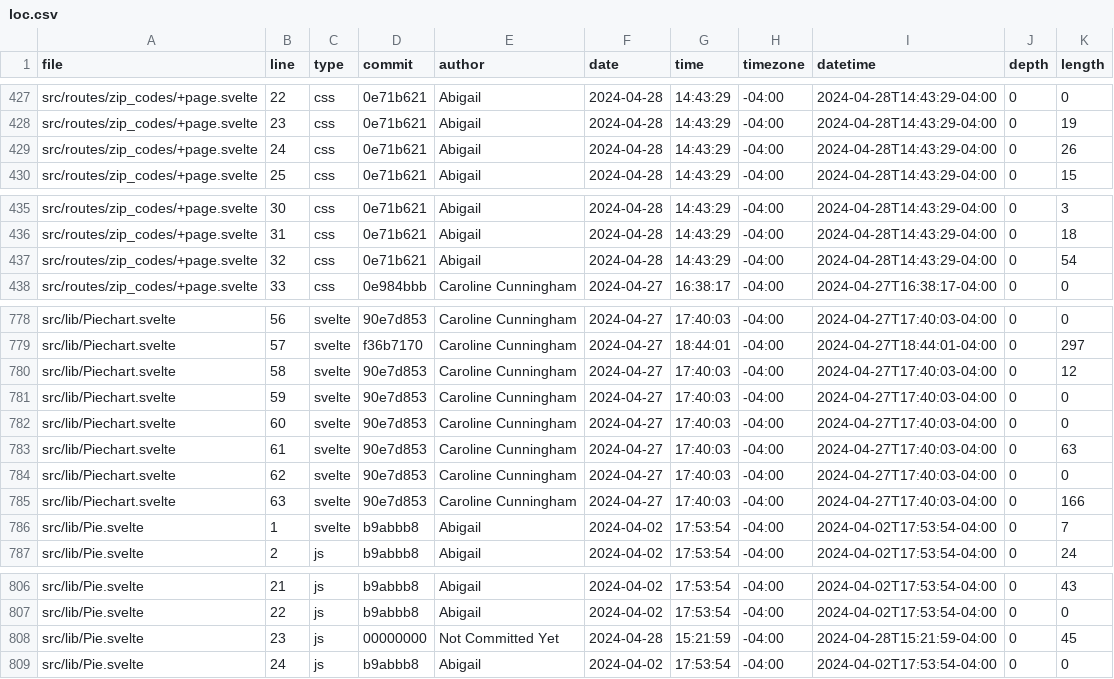
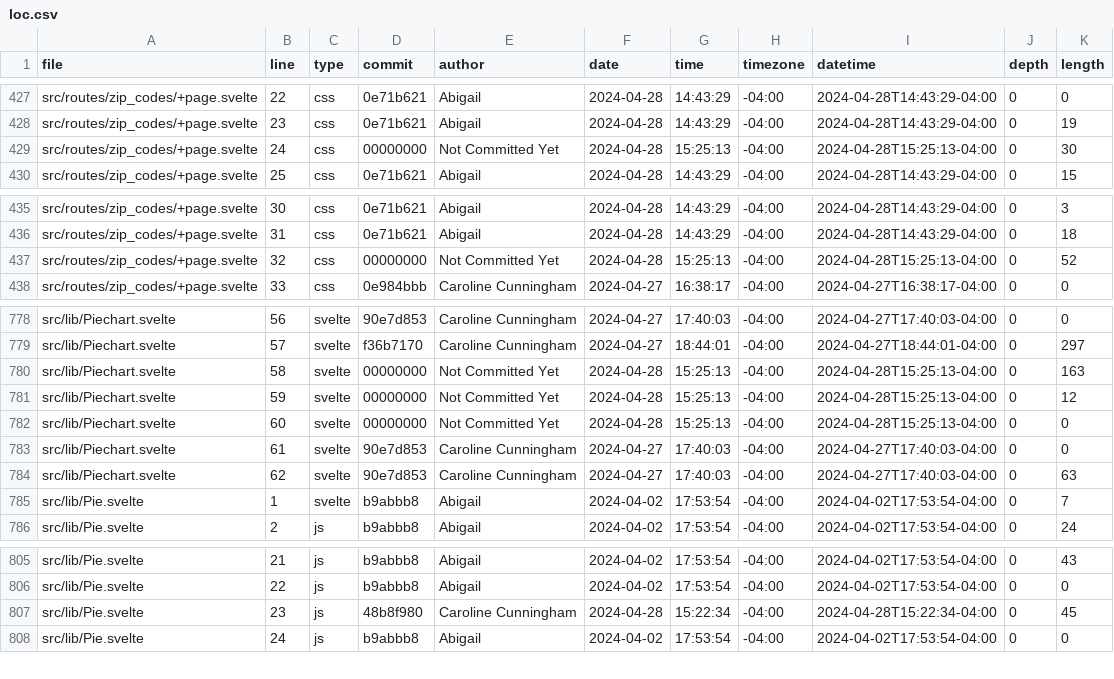
Before and after one commit to aklein11/vis24project, a CSV file: static/loc.csv, drawn as a sheet; only a part is shown, gaps mark what is left out.

```diff
--- a/static/loc.csv
+++ b/static/loc.csv
@@ -428,3 +428,3 @@ src/routes/zip_codes/+page.svelte,22,css,0e71b621,Abigail,2024-04-28,14:43:29,-0
 src/routes/zip_codes/+page.svelte,23,css,0e71b621,Abigail,2024-04-28,14:43:29,-04:00,2024-04-28T14:43:29-04:00,0,19
-src/routes/zip_codes/+page.svelte,24,css,0e71b621,Abigail,2024-04-28,14:43:29,-04:00,2024-04-28T14:43:29-04:00,0,26
+src/routes/zip_codes/+page.svelte,24,css,00000000,Not Committed Yet,2024-04-28,15:25:13,-04:00,2024-04-28T15:25:13-04:00,0,30
 src/routes/zip_codes/+page.svelte,25,css,0e71b621,Abigail,2024-04-28,14:43:29,-04:00,2024-04-28T14:43:29-04:00,0,15
@@ -436,3 +436,3 @@ src/routes/zip_codes/+page.svelte,30,css,0e71b621,Abigail,2024-04-28,14:43:29,-0
 src/routes/zip_codes/+page.svelte,31,css,0e71b621,Abigail,2024-04-28,14:43:29,-04:00,2024-04-28T14:43:29-04:00,0,18
-src/routes/zip_codes/+page.svelte,32,css,0e71b621,Abigail,2024-04-28,14:43:29,-04:00,2024-04-28T14:43:29-04:00,0,54
+src/routes/zip_codes/+page.svelte,32,css,00000000,Not Committed Yet,2024-04-28,15:25:13,-04:00,2024-04-28T15:25:13-04:00,0,52
 src/routes/zip_codes/+page.svelte,33,css,0e984bbb,Caroline Cunningham,2024-04-27,16:38:17,-04:00,2024-04-27T16:38:17-04:00,0,0
@@ -779,8 +779,7 @@ src/lib/Piechart.svelte,56,svelte,90e7d853,Caroline Cunningham,2024-04-27,17:40:
 src/lib/Piechart.svelte,57,svelte,f36b7170,Caroline Cunningham,2024-04-27,18:44:01,-04:00,2024-04-27T18:44:01-04:00,0,297
-src/lib/Piechart.svelte,58,svelte,90e7d853,Caroline Cunningham,2024-04-27,17:40:03,-04:00,2024-04-27T17:40:03-04:00,0,12
-src/lib/Piechart.svelte,59,svelte,90e7d853,Caroline Cunningham,2024-04-27,17:40:03,-04:00,2024-04-27T17:40:03-04:00,0,0
-src/lib/Piechart.svelte,60,svelte,90e7d853,Caroline Cunningham,2024-04-27,17:40:03,-04:00,2024-04-27T17:40:03-04:00,0,0
-src/lib/Piechart.svelte,61,svelte,90e7d853,Caroline Cunningham,2024-04-27,17:40:03,-04:00,2024-04-27T17:40:03-04:00,0,63
-src/lib/Piechart.svelte,62,svelte,90e7d853,Caroline Cunningham,2024-04-27,17:40:03,-04:00,2024-04-27T17:40:03-04:00,0,0
-src/lib/Piechart.svelte,63,svelte,90e7d853,Caroline Cunningham,2024-04-27,17:40:03,-04:00,2024-04-27T17:40:03-04:00,0,166
+src/lib/Piechart.svelte,58,svelte,00000000,Not Committed Yet,2024-04-28,15:25:13,-04:00,2024-04-28T15:25:13-04:00,0,163
+src/lib/Piechart.svelte,59,svelte,00000000,Not Committed Yet,2024-04-28,15:25:13,-04:00,2024-04-28T15:25:13-04:00,0,12
+src/lib/Piechart.svelte,60,svelte,00000000,Not Committed Yet,2024-04-28,15:25:13,-04:00,2024-04-28T15:25:13-04:00,0,0
+src/lib/Piechart.svelte,61,svelte,90e7d853,Caroline Cunningham,2024-04-27,17:40:03,-04:00,2024-04-27T17:40:03-04:00,0,0
+src/lib/Piechart.svelte,62,svelte,90e7d853,Caroline Cunningham,2024-04-27,17:40:03,-04:00,2024-04-27T17:40:03-04:00,0,63
 src/lib/Pie.svelte,1,svelte,b9abbb8,Abigail,2024-04-02,17:53:54,-04:00,2024-04-02T17:53:54-04:00,0,7
@@ -807,3 +806,3 @@ src/lib/Pie.svelte,21,js,b9abbb8,Abigail,2024-04-02,17:53:54,-04:00,2024-04-02T1
 src/lib/Pie.svelte,22,js,b9abbb8,Abigail,2024-04-02,17:53:54,-04:00,2024-04-02T17:53:54-04:00,0,0
-src/lib/Pie.svelte,23,js,00000000,Not Committed Yet,2024-04-28,15:21:59,-04:00,2024-04-28T15:21:59-04:00,0,45
+src/lib/Pie.svelte,23,js,48b8f980,Caroline Cunningham,2024-04-28,15:22:34,-04:00,2024-04-28T15:22:34-04:00,0,45
 src/lib/Pie.svelte,24,js,b9abbb8,Abigail,2024-04-02,17:53:54,-04:00,2024-04-02T17:53:54-04:00,0,0
```
Also changed, not shown: build/loc.csv, 22 other files.
